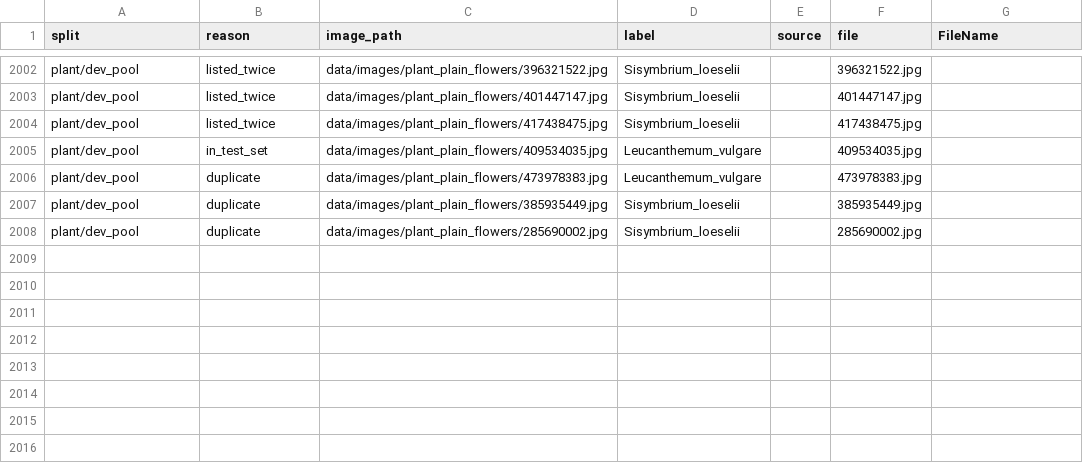
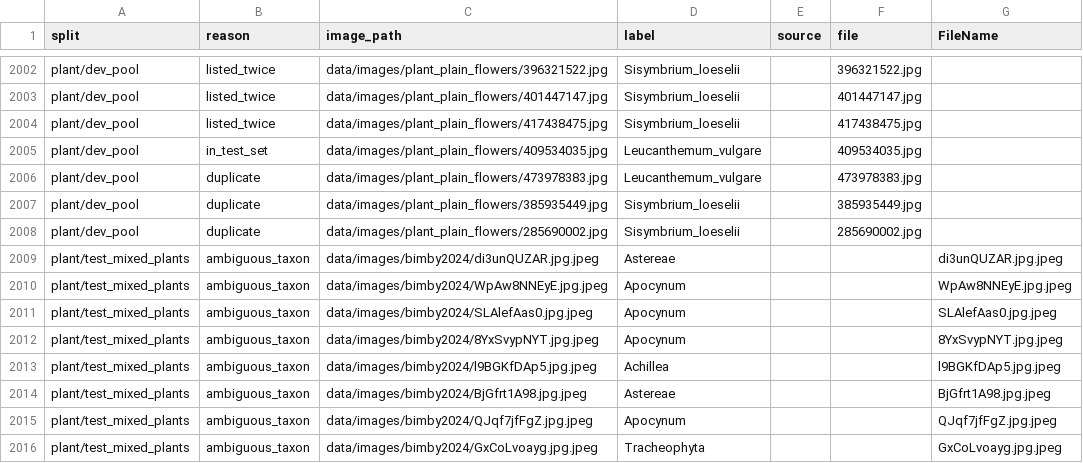
Before and after one commit to wendyf55/ButterflyAI, a CSV file: data/splits/removed.csv, drawn as a sheet; only a part is shown, gaps mark what is left out.

Commit message:
docs update and regenerate mixed plant test set

```diff
--- a/data/splits/removed.csv
+++ b/data/splits/removed.csv
@@ -2008 +2008,9 @@ plant/dev_pool,duplicate,data/images/plant_plain_flowers/385935449.jpg,Sisymbriu
 plant/dev_pool,duplicate,data/images/plant_plain_flowers/285690002.jpg,Sisymbrium_loeselii,,285690002.jpg,
+plant/test_mixed_plants,ambiguous_taxon,data/images/bimby2024/di3unQUZAR.jpg.jpeg,Astereae,,,di3unQUZAR.jpg.jpeg
+plant/test_mixed_plants,ambiguous_taxon,data/images/bimby2024/WpAw8NNEyE.jpg.jpeg,Apocynum,,,WpAw8NNEyE.jpg.jpeg
+plant/test_mixed_plants,ambiguous_taxon,data/images/bimby2024/SLAlefAas0.jpg.jpeg,Apocynum,,,SLAlefAas0.jpg.jpeg
+plant/test_mixed_plants,ambiguous_taxon,data/images/bimby2024/8YxSvypNYT.jpg.jpeg,Apocynum,,,8YxSvypNYT.jpg.jpeg
+plant/test_mixed_plants,ambiguous_taxon,data/images/bimby2024/l9BGKfDAp5.jpg.jpeg,Achillea,,,l9BGKfDAp5.jpg.jpeg
+plant/test_mixed_plants,ambiguous_taxon,data/images/bimby2024/BjGfrt1A98.jpg.jpeg,Astereae,,,BjGfrt1A98.jpg.jpeg
+plant/test_mixed_plants,ambiguous_taxon,data/images/bimby2024/QJqf7jfFgZ.jpg.jpeg,Apocynum,,,QJqf7jfFgZ.jpg.jpeg
+plant/test_mixed_plants,ambiguous_taxon,data/images/bimby2024/GxCoLvoayg.jpg.jpeg,Tracheophyta,,,GxCoLvoayg.jpg.jpeg
```
Also changed, not shown: 5 other files.
